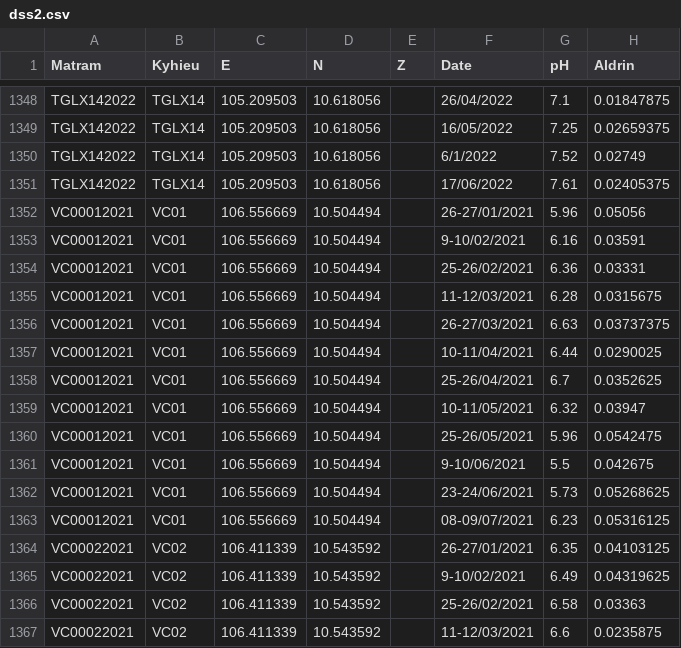
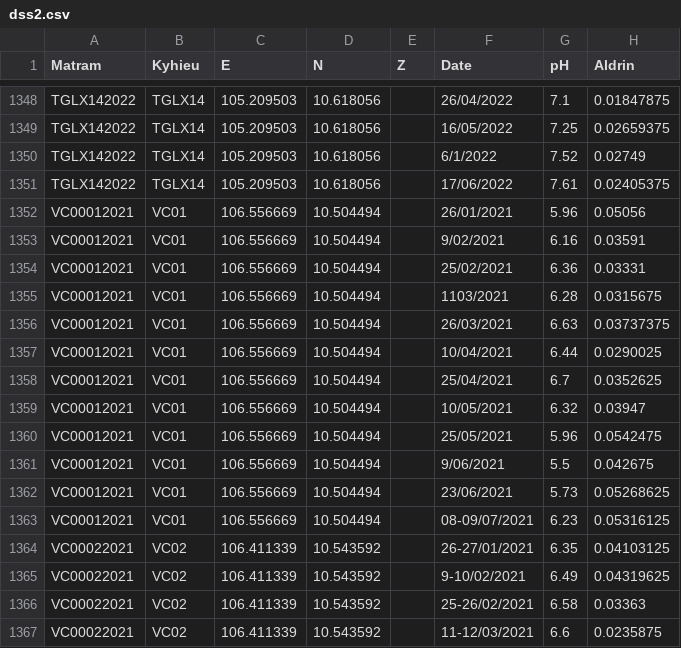
Before and after one commit to thangqd/dss4, a CSV file: data/dss2.csv, drawn as a sheet; only a part is shown, gaps mark what is left out; the diff names each change by its address in the sheet, - before the commit and + after, or states it on an @@ line.

```diff
--- a/data/dss2.csv
+++ b/data/dss2.csv
-F1352 (Date): 26-27/01/2021
+F1352 (Date): 26/01/2021
-F1353 (Date): 9-10/02/2021
+F1353 (Date): 9/02/2021
-F1354 (Date): 25-26/02/2021
+F1354 (Date): 25/02/2021
-F1355 (Date): 11-12/03/2021
+F1355 (Date): 1103/2021
-F1356 (Date): 26-27/03/2021
+F1356 (Date): 26/03/2021
-F1357 (Date): 10-11/04/2021
+F1357 (Date): 10/04/2021
-F1358 (Date): 25-26/04/2021
+F1358 (Date): 25/04/2021
-F1359 (Date): 10-11/05/2021
+F1359 (Date): 10/05/2021
-F1360 (Date): 25-26/05/2021
+F1360 (Date): 25/05/2021
-F1361 (Date): 9-10/06/2021
+F1361 (Date): 9/06/2021
-F1362 (Date): 23-24/06/2021
+F1362 (Date): 23/06/2021
```
Also changed, not shown: 1 other file.
